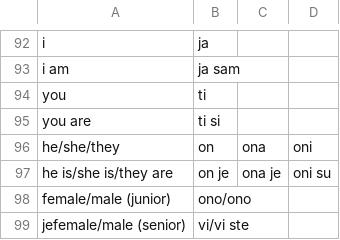
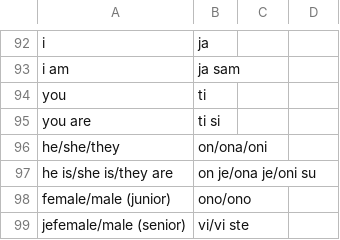
Before and after one commit to tijb/SerboCroat_CrashCourse, a CSV file: top100_phrases.csv, drawn as a sheet; only a part is shown, gaps mark what is left out.

Commit message:
Update top100_phrases.csv

```diff
--- a/top100_phrases.csv
+++ b/top100_phrases.csv
@@ -95,4 +95,4 @@ you,ti
 you are,ti si
-he/she/they,on, ona, oni
-he is/she is/they are,on je, ona je, oni su
+he/she/they,on/ona/oni
+he is/she is/they are,on je/ona je/oni su
 female/male (junior),ono/ono
```
